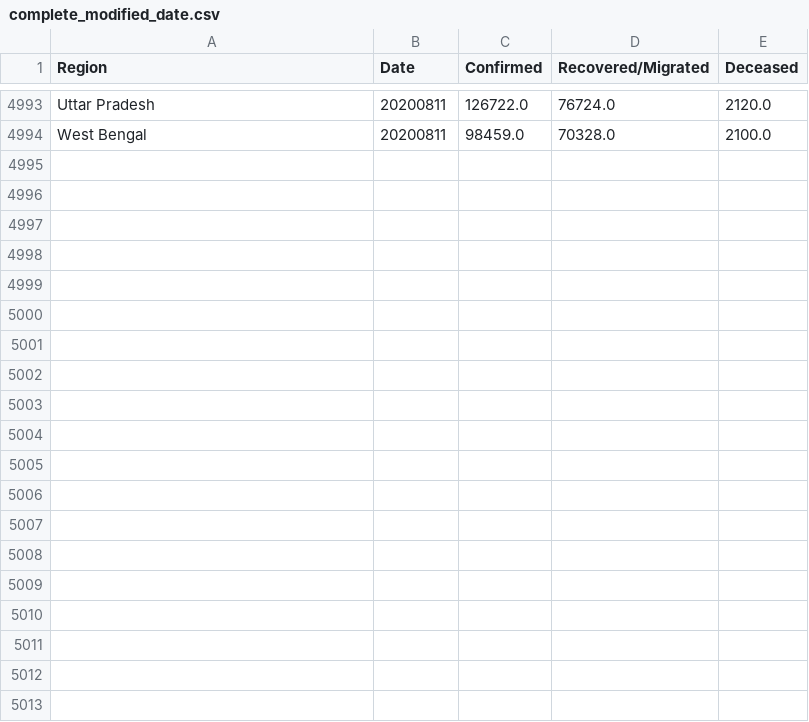
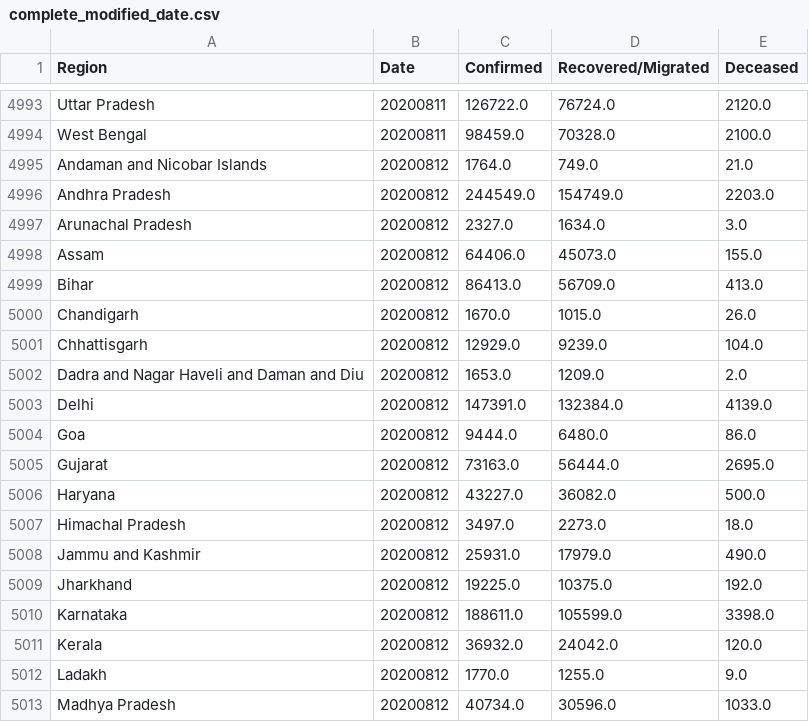
Before and after one commit to rahulrajpl/covid19India, a CSV file: ranking/data/complete_modified_date.csv, drawn as a sheet; only a part is shown, gaps mark what is left out; the diff covers the shown part only.

```diff
--- a/ranking/data/complete_modified_date.csv
+++ b/ranking/data/complete_modified_date.csv
@@ -4994 +4994,20 @@ Uttar Pradesh,20200811,126722.0,76724.0,2120.0
 West Bengal,20200811,98459.0,70328.0,2100.0
+Andaman and Nicobar Islands,20200812,1764.0,749.0,21.0
+Andhra Pradesh,20200812,244549.0,154749.0,2203.0
+Arunachal Pradesh,20200812,2327.0,1634.0,3.0
+Assam,20200812,64406.0,45073.0,155.0
+Bihar,20200812,86413.0,56709.0,413.0
+Chandigarh,20200812,1670.0,1015.0,26.0
+Chhattisgarh,20200812,12929.0,9239.0,104.0
+Dadra and Nagar Haveli and Daman and Diu,20200812,1653.0,1209.0,2.0
+Delhi,20200812,147391.0,132384.0,4139.0
+Goa,20200812,9444.0,6480.0,86.0
+Gujarat,20200812,73163.0,56444.0,2695.0
+Haryana,20200812,43227.0,36082.0,500.0
+Himachal Pradesh,20200812,3497.0,2273.0,18.0
+Jammu and Kashmir,20200812,25931.0,17979.0,490.0
+Jharkhand,20200812,19225.0,10375.0,192.0
+Karnataka,20200812,188611.0,105599.0,3398.0
+Kerala,20200812,36932.0,24042.0,120.0
+Ladakh,20200812,1770.0,1255.0,9.0
+Madhya Pradesh,20200812,40734.0,30596.0,1033.0
```
Also changed, not shown: 16 added rows elsewhere in this file, 5 other files.
